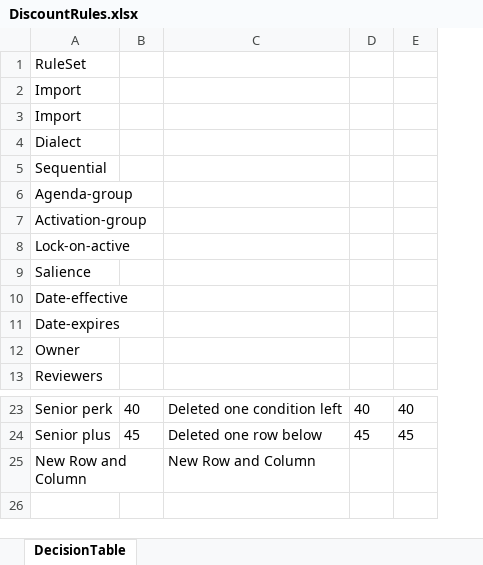
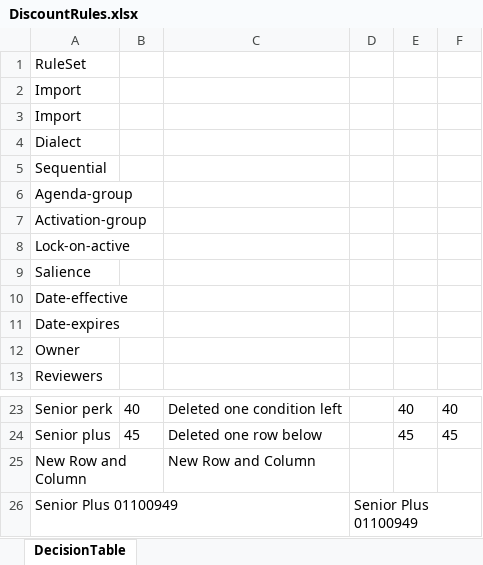
Before and after one commit to Sai-Kushal-Nerella-WL/drools-rules-lite, an Excel workbook: rules/DiscountRules.xlsx, sheet DecisionTable, drawn as a sheet; only a part is shown, gaps mark what is left out; values as stored, in another font and other column widths than the file's, no borders; the diff names each change by its address in the sheet, - before the commit and + after, or states it on an @@ line.

Commit message:
Update rules in DiscountRules.xlsx

```diff
--- a/rules/DiscountRules.xlsx (sheet DecisionTable)
+++ b/rules/DiscountRules.xlsx (sheet DecisionTable)
+column D, empty
+row 26: Senior Plus 01100949 |  |  | Senior Plus 01100949
```
